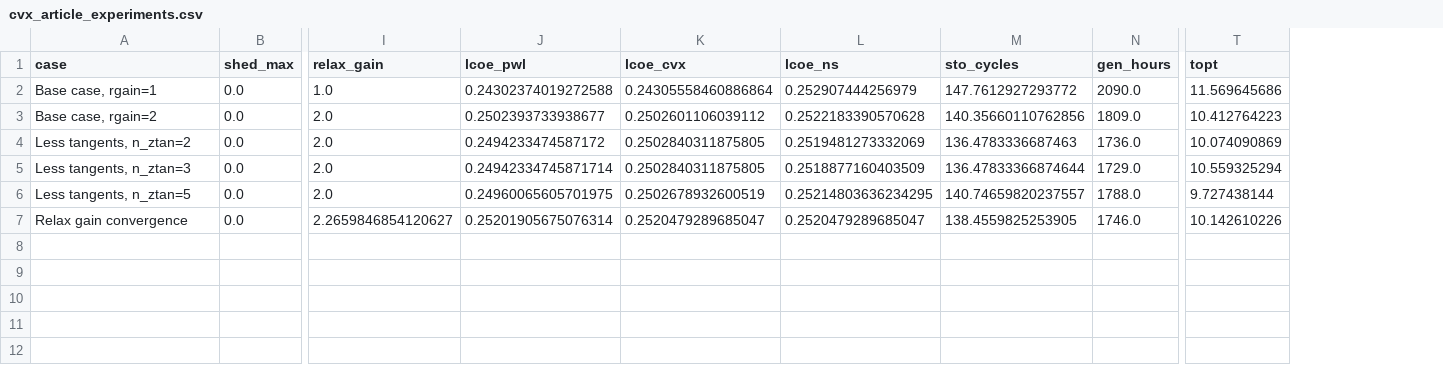
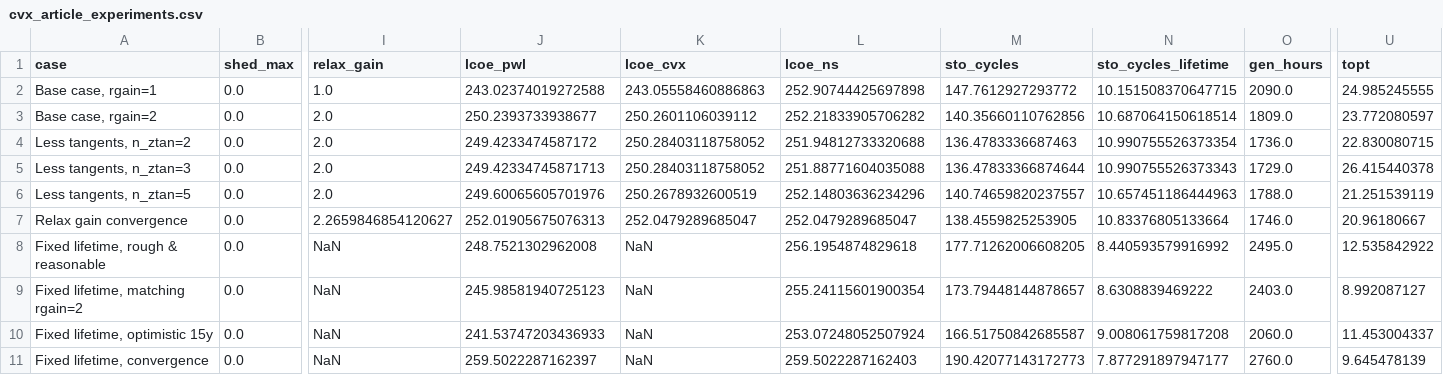
Before and after one commit to pierre-haessig/Microgrids.JuMP, a CSV file: cvx_article_experiments.csv, drawn as a sheet; only a part is shown, gaps mark what is left out; addresses are those after the commit; rows hold the shown columns only; the diff names each change by its address in the sheet, - before the commit and + after, or states it on an @@ line.

Commit message:
fix bug in general experiment code
- base mg was wrong->calendar lifetime not taken into account
- now fixed lifetime results are included

```diff
--- a/cvx_article_experiments.csv
+++ b/cvx_article_experiments.csv
+column N (sto_cycles_lifetime), rows 2-7: 10.151508370647715 | 10.687064150618514 | 10.990755526373354 | 10.990755526373343 | 10.657451186444963 | 10.83376805133664
-J2 (lcoe_pwl): 0.24302374019272588
+J2 (lcoe_pwl): 243.02374019272588
-K2 (lcoe_cvx): 0.24305558460886864
+K2 (lcoe_cvx): 243.05558460886863
-L2 (lcoe_ns): 0.252907444256979
+L2 (lcoe_ns): 252.90744425697898
-U2 (topt): 11.569645686
+U2 (topt): 24.985245555
-J3 (lcoe_pwl): 0.2502393733938677
+J3 (lcoe_pwl): 250.2393733938677
-K3 (lcoe_cvx): 0.2502601106039112
+K3 (lcoe_cvx): 250.2601106039112
-L3 (lcoe_ns): 0.2522183390570628
+L3 (lcoe_ns): 252.21833905706282
-U3 (topt): 10.412764223
+U3 (topt): 23.772080597
-J4 (lcoe_pwl): 0.2494233474587172
+J4 (lcoe_pwl): 249.4233474587172
-K4:K5 (lcoe_cvx): 0.2502840311875805
+K4:K5 (lcoe_cvx): 250.28403118758052
-L4 (lcoe_ns): 0.2519481273332069
+L4 (lcoe_ns): 251.94812733320688
-U4 (topt): 10.074090869
+U4 (topt): 22.830080715
-J5 (lcoe_pwl): 0.24942334745871714
+J5 (lcoe_pwl): 249.42334745871713
-L5 (lcoe_ns): 0.2518877160403509
+L5 (lcoe_ns): 251.88771604035088
-U5 (topt): 10.559325294
+U5 (topt): 26.415440378
-J6 (lcoe_pwl): 0.24960065605701975
+J6 (lcoe_pwl): 249.60065605701976
-K6 (lcoe_cvx): 0.2502678932600519
+K6 (lcoe_cvx): 250.2678932600519
-L6 (lcoe_ns): 0.25214803636234295
+L6 (lcoe_ns): 252.14803636234296
-U6 (topt): 9.727438144
+U6 (topt): 21.251539119
-J7 (lcoe_pwl): 0.25201905675076314
+J7 (lcoe_pwl): 252.01905675076313
-K7 (lcoe_cvx): 0.2520479289685047
+K7 (lcoe_cvx): 252.0479289685047
-L7 (lcoe_ns): 0.2520479289685047
+L7 (lcoe_ns): 252.0479289685047
-U7 (topt): 10.142610226
+U7 (topt): 20.96180667
+row 8: Fixed lifetime, rough & reasonable | 0.0 | NaN | 248.7521302962008 | NaN | 256.1954874829618 | 177.71262006608205 | 8.440593579916992 | 2495.0 | 12.535842922
+row 9: Fixed lifetime, matching rgain=2 | 0.0 | NaN | 245.98581940725123 | NaN | 255.24115601900354 | 173.79448144878657 | 8.6308839469222 | 2403.0 | 8.992087127
+row 10: Fixed lifetime, optimistic 15y | 0.0 | NaN | 241.53747203436933 | NaN | 253.07248052507924 | 166.51750842685587 | 9.008061759817208 | 2060.0 | 11.453004337
+row 11: Fixed lifetime, convergence | 0.0 | NaN | 259.5022287162397 | NaN | 259.5022287162403 | 190.42077143172773 | 7.877291897947177 | 2760.0 | 9.645478139
```
Also changed, not shown: 2 other files.
